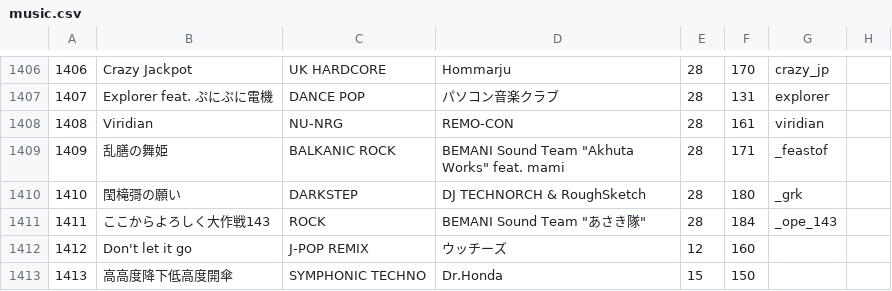
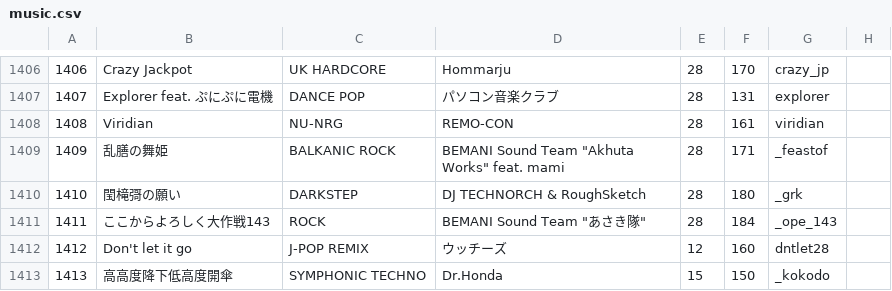
Before and after one commit to syota0304/IIDX_Viewer, a CSV file: 28/music.csv, drawn as a sheet; only a part is shown, gaps mark what is left out.

```diff
--- a/28/music.csv
+++ b/28/music.csv
@@ -1411,3 +1411,3 @@
 1411,ここからよろしく大作戦143,ROCK,"BEMANI Sound Team ""あさき隊""",28,184,_ope_143,
-1412,Don't let it go,J-POP REMIX,ウッチーズ,12,160,,
-1413,高高度降下低高度開傘,SYMPHONIC TECHNO,Dr.Honda,15,150,,
+1412,Don't let it go,J-POP REMIX,ウッチーズ,12,160,dntlet28,
+1413,高高度降下低高度開傘,SYMPHONIC TECHNO,Dr.Honda,15,150,_kokodo,
```
Also changed, not shown: 28/dp.csv, 28/sp.csv, 1 other file.
